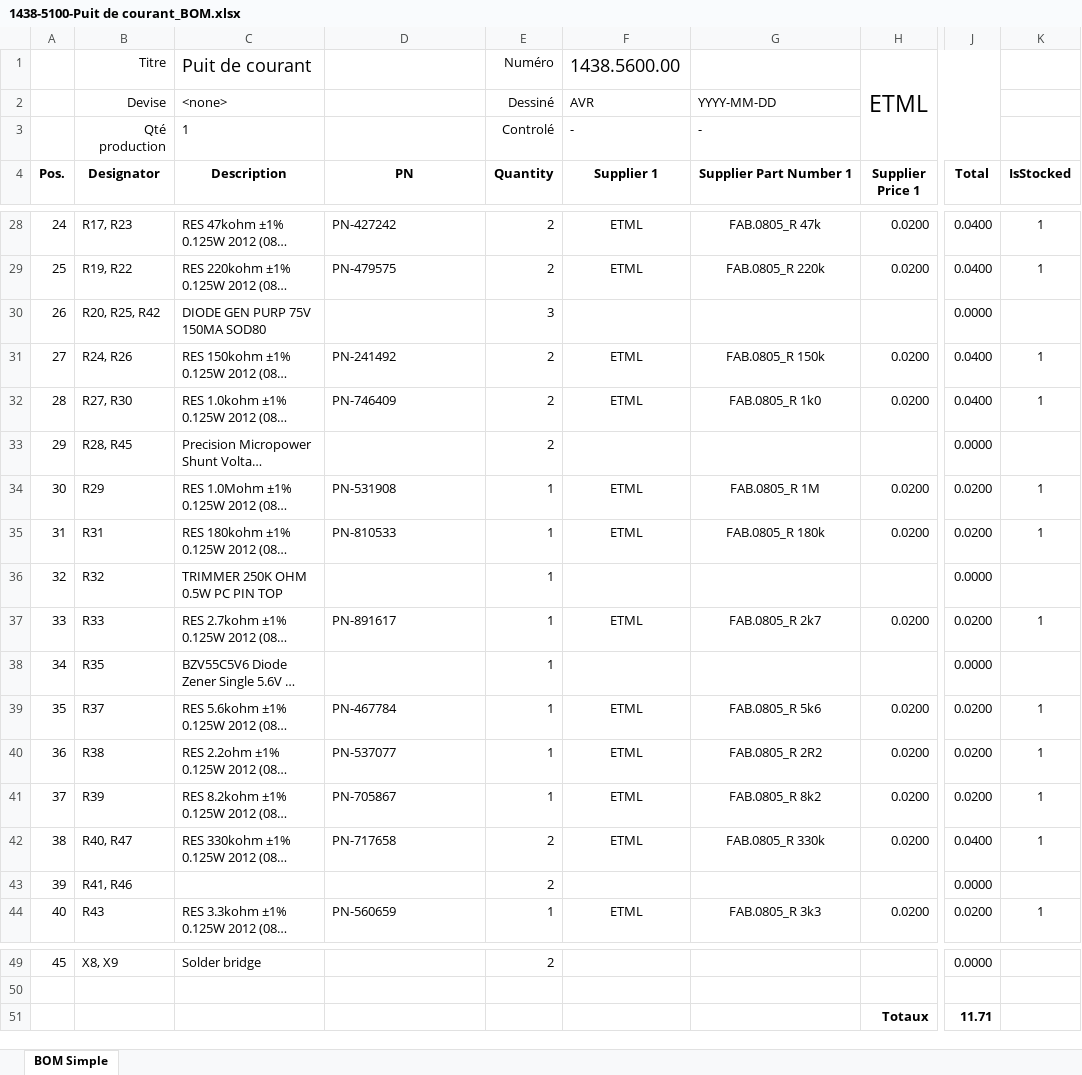
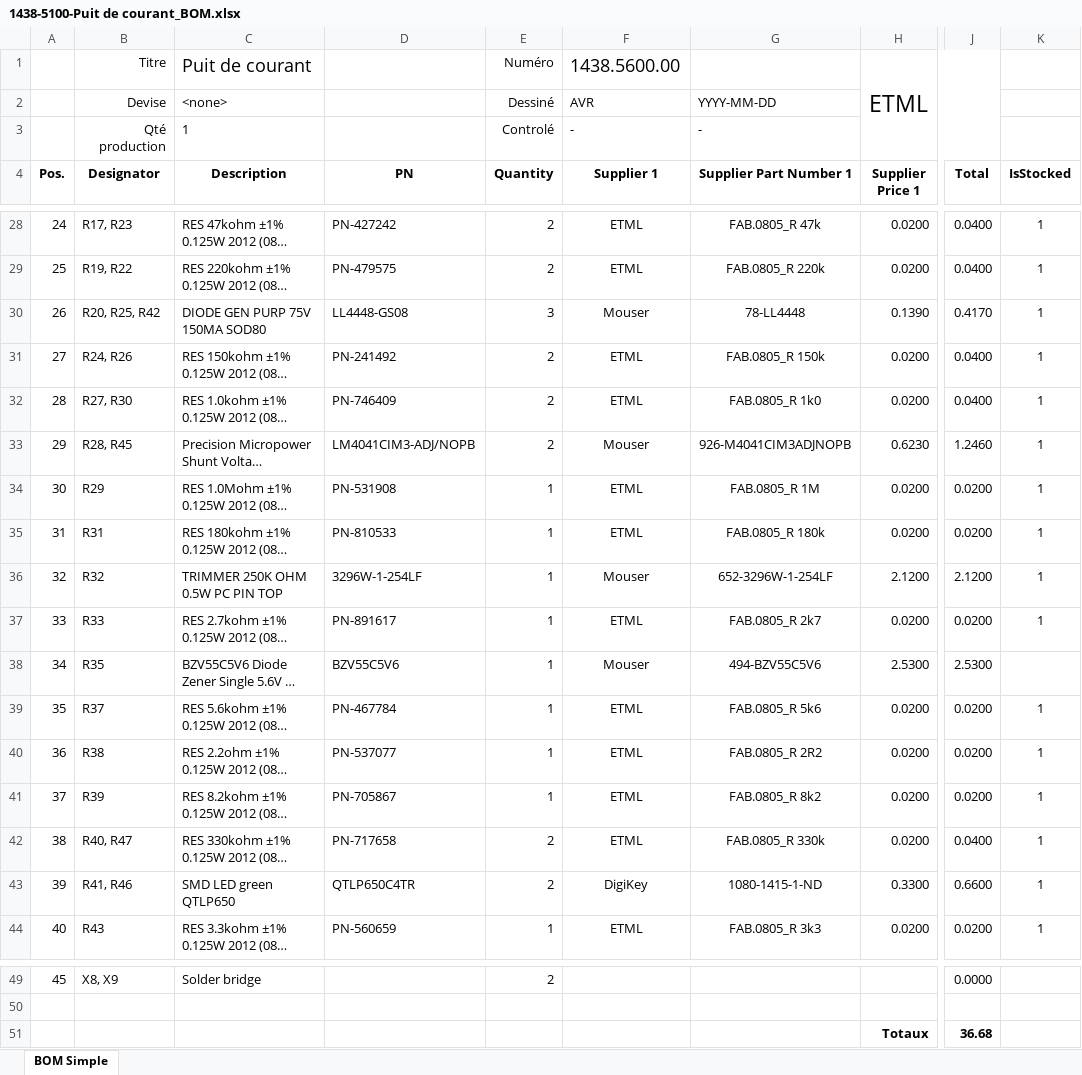
Before and after one commit to FormicoRofo/1438-Puit-de-courant, an Excel workbook: 5-Hardware/1438-5100-Puit de courant/1438-5100-Puit de courant_BOM.xlsx, sheet BOM Simple, drawn as a sheet; only a part is shown, gaps mark what is left out; long unchanged cells end in …; values as stored, in another font and other column widths than the file's, no borders; conditional formats and table styles not drawn; the diff covers the shown part only; the diff names each change by its address in the sheet, - before the commit and + after, or states it on an @@ line.

```diff
--- a/5-Hardware/1438-5100-Puit de courant/1438-5100-Puit de courant_BOM.xlsx (sheet BOM Simple)
+++ b/5-Hardware/1438-5100-Puit de courant/1438-5100-Puit de courant_BOM.xlsx (sheet BOM Simple)
-D30 (PN): (empty)
+D30 (PN): LL4448-GS08
-F30 (Supplier 1): (empty)
+F30 (Supplier 1): Mouser
-G30 (Supplier Part Number 1): (empty)
+G30 (Supplier Part Number 1): 78-LL4448
-H30 (Supplier Price 1): (empty)
+H30 (Supplier Price 1): 0.1390
-J30 (Total): 0.0000
+J30 (Total): 0.4170
-K30 (IsStocked): (empty)
+K30 (IsStocked): 1
-D33 (PN): (empty)
+D33 (PN): LM4041CIM3-ADJ/NOPB
-F33 (Supplier 1): (empty)
+F33 (Supplier 1): Mouser
-G33 (Supplier Part Number 1): (empty)
+G33 (Supplier Part Number 1): 926-M4041CIM3ADJNOPB
-H33 (Supplier Price 1): (empty)
+H33 (Supplier Price 1): 0.6230
-J33 (Total): 0.0000
+J33 (Total): 1.2460
-K33 (IsStocked): (empty)
+K33 (IsStocked): 1
-D36 (PN): (empty)
+D36 (PN): 3296W-1-254LF
-F36 (Supplier 1): (empty)
+F36 (Supplier 1): Mouser
-G36 (Supplier Part Number 1): (empty)
+G36 (Supplier Part Number 1): 652-3296W-1-254LF
-H36 (Supplier Price 1): (empty)
+H36 (Supplier Price 1): 2.1200
-J36 (Total): 0.0000
+J36 (Total): 2.1200
-K36 (IsStocked): (empty)
+K36 (IsStocked): 1
-D38 (PN): (empty)
+D38 (PN): BZV55C5V6
-F38 (Supplier 1): (empty)
+F38 (Supplier 1): Mouser
-G38 (Supplier Part Number 1): (empty)
+G38 (Supplier Part Number 1): 494-BZV55C5V6
-H38 (Supplier Price 1): (empty)
+H38 (Supplier Price 1): 2.5300
-J38 (Total): 0.0000
+J38 (Total): 2.5300
-C43 (Description): (empty)
+C43 (Description): SMD LED green QTLP650
-D43 (PN): (empty)
+D43 (PN): QTLP650C4TR
-F43 (Supplier 1): (empty)
+F43 (Supplier 1): DigiKey
-G43 (Supplier Part Number 1): (empty)
+G43 (Supplier Part Number 1): 1080-1415-1-ND
-H43 (Supplier Price 1): (empty)
+H43 (Supplier Price 1): 0.3300
-J43 (Total): 0.0000
+J43 (Total): 0.6600
-K43 (IsStocked): (empty)
+K43 (IsStocked): 1
-J51 (Total): 11.71
+J51 (Total): 36.68
```
Also changed, not shown: 66 edited cells elsewhere in this sheet, 4 other files.
